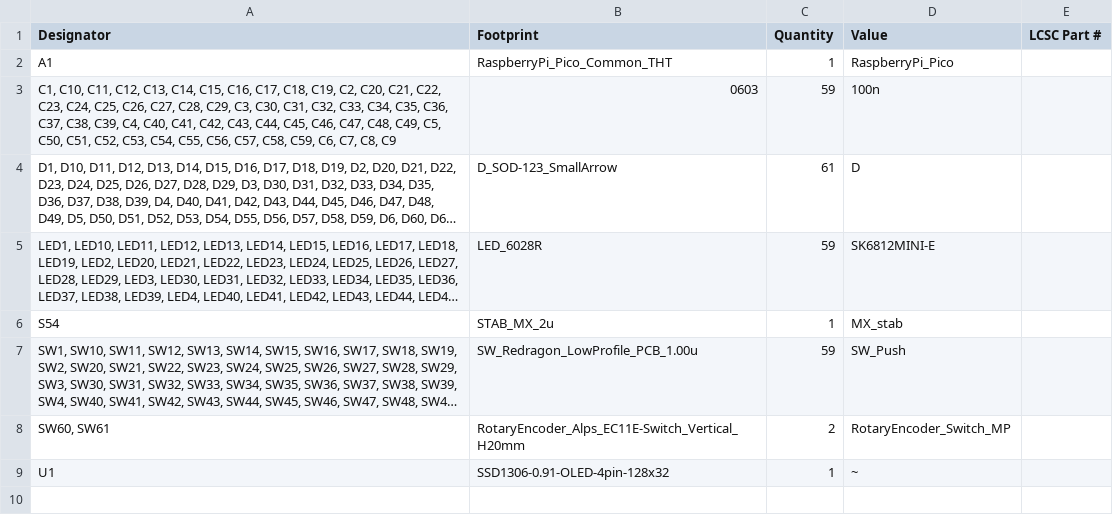
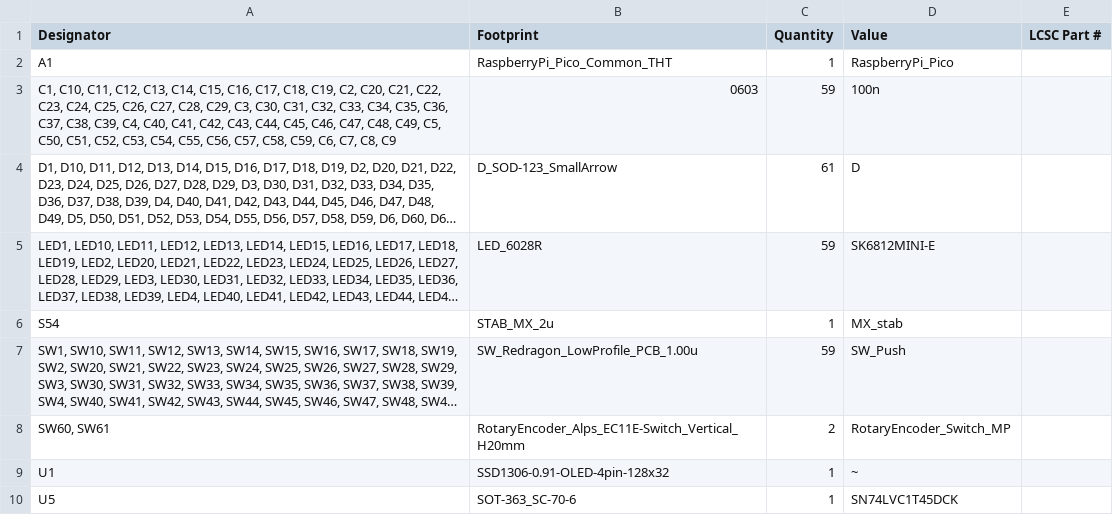
Before and after one commit to extinct00/OrthoTest, a CSV file: PCB/OrthoTest/production/bom.csv, drawn as a sheet; long unchanged cells end in …; the diff names each change by its address in the sheet, - before the commit and + after, or states it on an @@ line.

```diff
--- a/PCB/OrthoTest/production/bom.csv
+++ b/PCB/OrthoTest/production/bom.csv
+row 10: U5 | SOT-363_SC-70-6 | 1 | SN74LVC1T45DCK
```
Also changed, not shown: PCB/OrthoTest/production/designators.csv, PCB/OrthoTest/production/positions.csv, 29 other files.
